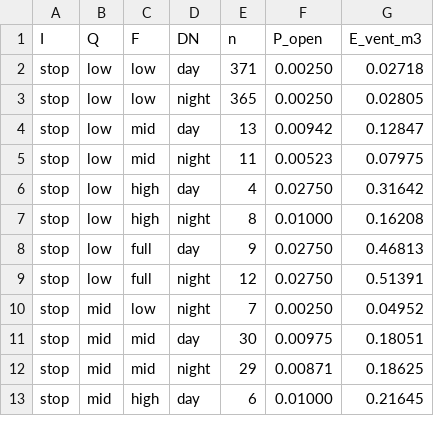
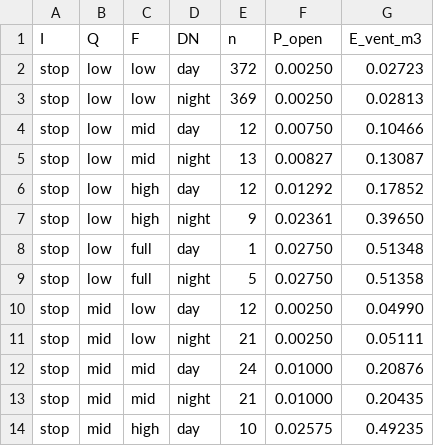
Before and after one commit to drinkgarlic/biogas-pvrv-BN, a CSV file: results/bayesian_network/bn_cpt_case1_f100_retry30.csv, drawn as a sheet; only a part is shown; the diff covers the shown part only.

```diff
--- a/results/bayesian_network/bn_cpt_case1_f100_retry30.csv
+++ b/results/bayesian_network/bn_cpt_case1_f100_retry30.csv
@@ -1,13 +1,14 @@
 I,Q,F,DN,n,P_open,E_vent_m3
-stop,low,low,day,371,0.00250,0.02718
-stop,low,low,night,365,0.00250,0.02805
-stop,low,mid,day,13,0.00942,0.12847
-stop,low,mid,night,11,0.00523,0.07975
-stop,low,high,day,4,0.02750,0.31642
-stop,low,high,night,8,0.01000,0.16208
-stop,low,full,day,9,0.02750,0.46813
-stop,low,full,night,12,0.02750,0.51391
-stop,mid,low,night,7,0.00250,0.04952
-stop,mid,mid,day,30,0.00975,0.18051
-stop,mid,mid,night,29,0.00871,0.18625
-stop,mid,high,day,6,0.01000,0.21645
+stop,low,low,day,372,0.00250,0.02723
+stop,low,low,night,369,0.00250,0.02813
+stop,low,mid,day,12,0.00750,0.10466
+stop,low,mid,night,13,0.00827,0.13087
+stop,low,high,day,12,0.01292,0.17852
+stop,low,high,night,9,0.02361,0.39650
+stop,low,full,day,1,0.02750,0.51348
+stop,low,full,night,5,0.02750,0.51358
+stop,mid,low,day,12,0.00250,0.04990
+stop,mid,low,night,21,0.00250,0.05111
+stop,mid,mid,day,24,0.01000,0.20876
+stop,mid,mid,night,21,0.01000,0.20435
+stop,mid,high,day,10,0.02575,0.49235
```
Also changed, not shown: 2 added rows and 97 edited cells elsewhere in this file, results/bayesian_network/bn_onoff_9cases.csv, results/bayesian_network/bn_sens_v4_case1_f100.csv, 45 other files.
